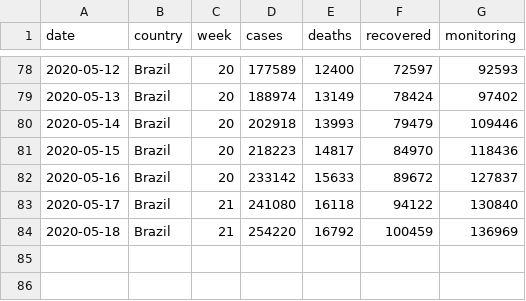
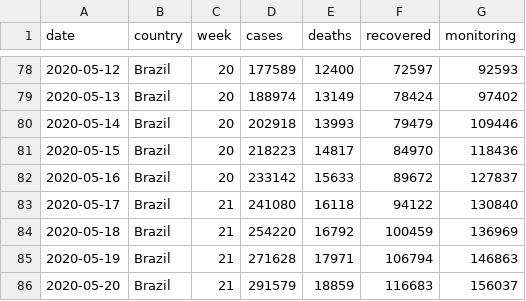
Before and after one commit to x-cohen/corona_virus_manaus, a CSV file: data/brazil_covid19_macro.csv, drawn as a sheet; only a part is shown, gaps mark what is left out; the diff names each change by its address in the sheet, - before the commit and + after, or states it on an @@ line.

```diff
--- a/data/brazil_covid19_macro.csv
+++ b/data/brazil_covid19_macro.csv
+row 85: 2020-05-19 | Brazil | 21 | 271628 | 17971 | 106794 | 146863
+row 86: 2020-05-20 | Brazil | 21 | 291579 | 18859 | 116683 | 156037
```
Also changed, not shown: data/brazil_covid19.csv, data/dataset.csv, 7 other files.
